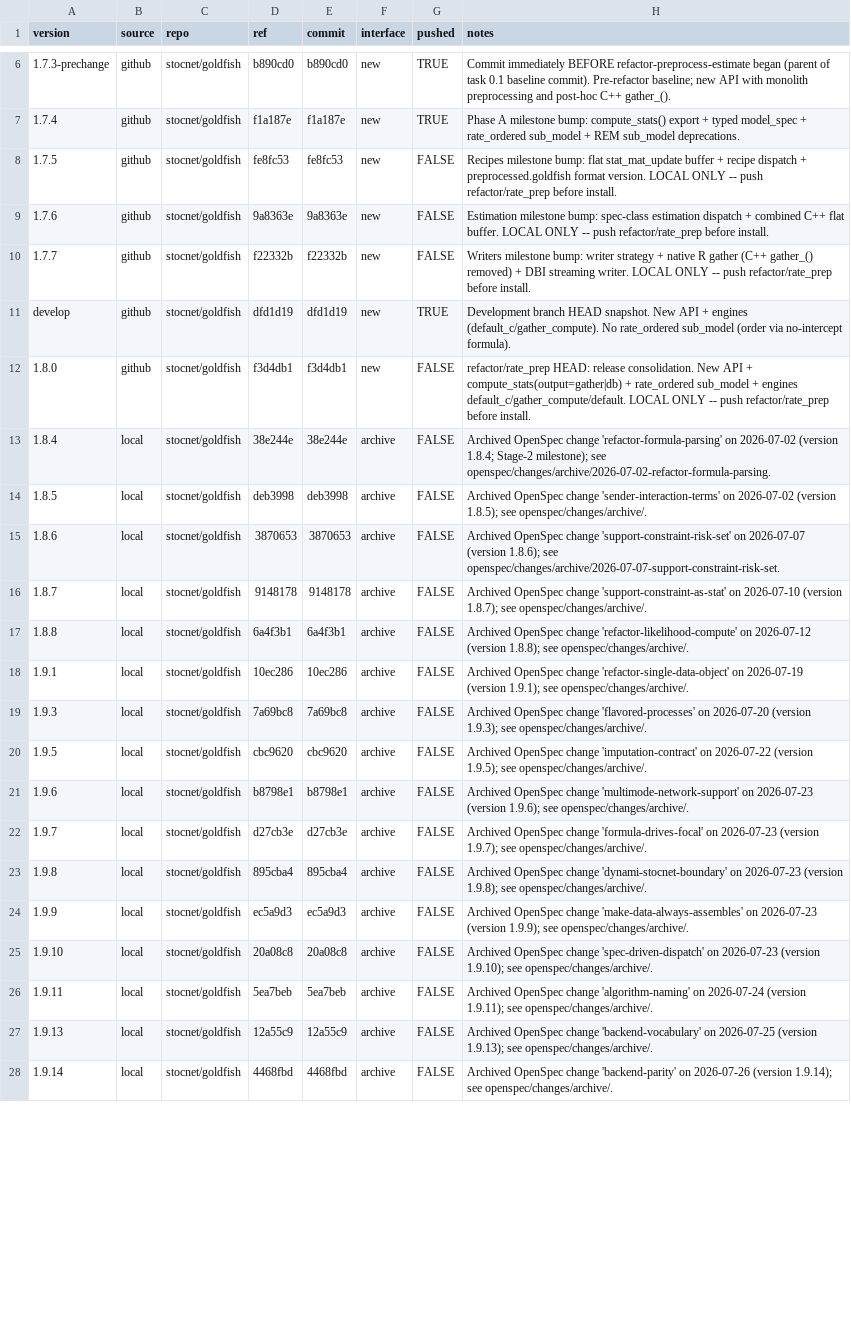
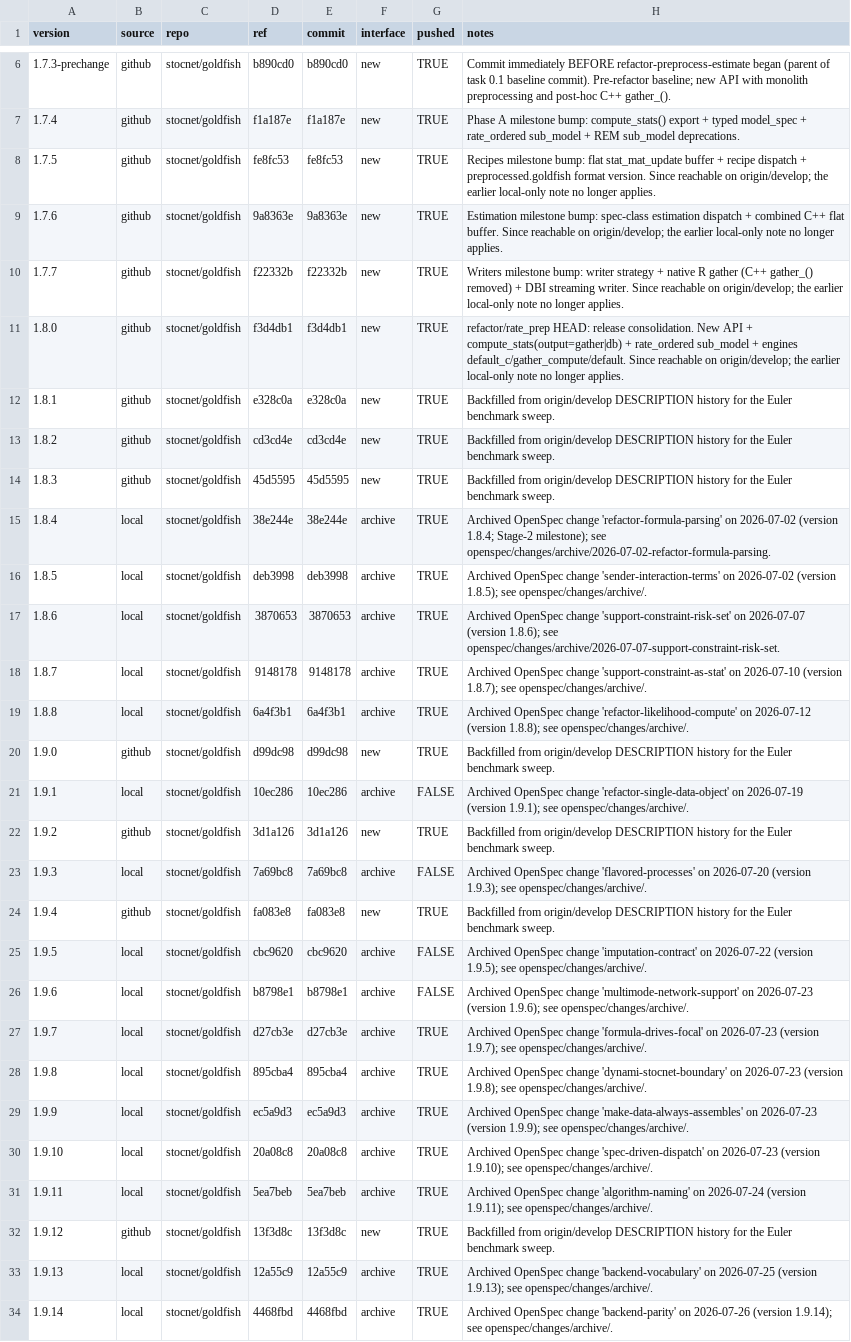
Before and after one commit to stocnet/goldfish, a CSV file: .plan/goldfish_versions.csv, drawn as a sheet; only a part is shown, gaps mark what is left out; addresses are those after the commit; the diff covers the shown part only; the diff names each change by its address in the sheet, - before the commit and + after, or states it on an @@ line.

```diff
--- a/.plan/goldfish_versions.csv
+++ b/.plan/goldfish_versions.csv
-G8:G10 (pushed): FALSE
+G8:G10 (pushed): TRUE
-H8 (notes): …format version. LOCAL ONLY -- push refactor/rate_prep before install.
+H8 (notes): …format version. Since reachable on origin/develop; the earlier local-only note no longer applies.
-H9 (notes): …flat buffer. LOCAL ONLY -- push refactor/rate_prep before install.
+H9 (notes): …flat buffer. Since reachable on origin/develop; the earlier local-only note no longer applies.
-H10 (notes): …streaming writer. LOCAL ONLY -- push refactor/rate_prep before install.
+H10 (notes): …streaming writer. Since reachable on origin/develop; the earlier local-only note no longer applies.
@@ row 11 moved to row 56: develop @@
-G11 (pushed): FALSE
+G11 (pushed): TRUE
-H11 (notes): …engines default_c/gather_compute/default. LOCAL ONLY -- push refactor/rate_prep before install.
+H11 (notes): …engines default_c/gather_compute/default. Since reachable on origin/develop; the earlier local-only note no longer applies.
+row 12: 1.8.1 | github | stocnet/goldfish | e328c0a | e328c0a | new | TRUE | Backfilled from origin/develop DESCRIPTION history for the Euler benchmark sweep.
+row 13: 1.8.2 | github | stocnet/goldfish | cd3cd4e | cd3cd4e | new | TRUE | Backfilled from origin/develop DESCRIPTION history for the Euler benchmark sweep.
+row 14: 1.8.3 | github | stocnet/goldfish | 45d5595 | 45d5595 | new | TRUE | Backfilled from origin/develop DESCRIPTION history for the Euler benchmark sweep.
-G15:G19 (pushed): FALSE
+G15:G19 (pushed): TRUE
+row 20: 1.9.0 | github | stocnet/goldfish | d99dc98 | d99dc98 | new | TRUE | Backfilled from origin/develop DESCRIPTION history for the Euler benchmark sweep.
+row 22: 1.9.2 | github | stocnet/goldfish | 3d1a126 | 3d1a126 | new | TRUE | Backfilled from origin/develop DESCRIPTION history for the Euler benchmark sweep.
+row 24: 1.9.4 | github | stocnet/goldfish | fa083e8 | fa083e8 | new | TRUE | Backfilled from origin/develop DESCRIPTION history for the Euler benchmark sweep.
-G27:G31 (pushed): FALSE
+G27:G31 (pushed): TRUE
+row 32: 1.9.12 | github | stocnet/goldfish | 13f3d8c | 13f3d8c | new | TRUE | Backfilled from origin/develop DESCRIPTION history for the Euler benchmark sweep.
-G33:G34 (pushed): FALSE
+G33:G34 (pushed): TRUE
```
Also changed, not shown: 8 added rows and 13 edited cells elsewhere in this file.
